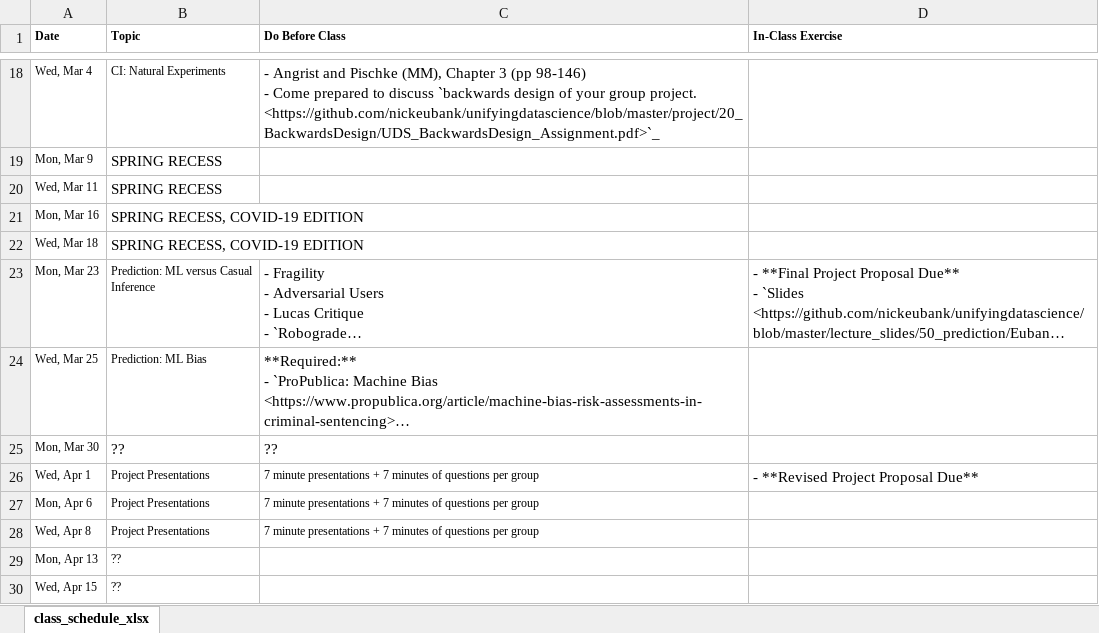
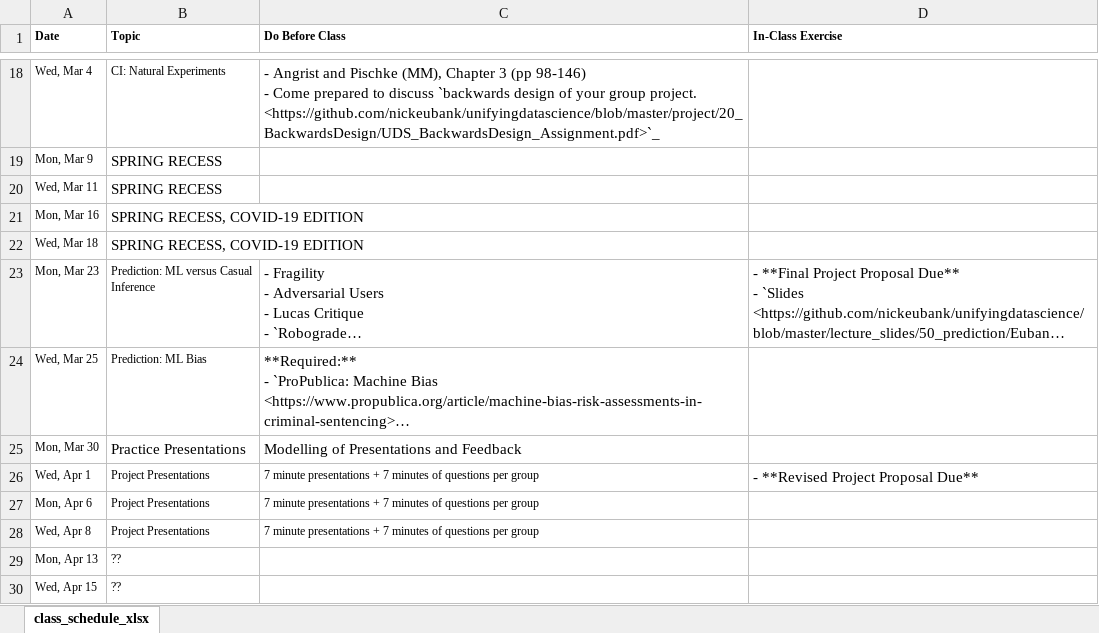
Before and after one commit to nickeubank/unifyingdatascience, an Excel workbook: source/class_schedule_xlsx.xlsx, sheet class_schedule_xlsx, drawn as a sheet; only a part is shown, gaps mark what is left out; long unchanged cells end in …; values as stored, in another font and other column widths than the file's, no borders; the diff names each change by its address in the sheet, - before the commit and + after, or states it on an @@ line.

```diff
--- a/source/class_schedule_xlsx.xlsx (sheet class_schedule_xlsx)
+++ b/source/class_schedule_xlsx.xlsx (sheet class_schedule_xlsx)
-B25 (Topic): ??
+B25 (Topic): Practice Presentations
-C25 (Do Before Class): ??
+C25 (Do Before Class): Modelling of Presentations and Feedback
```
Also changed, not shown: 24 other files.
